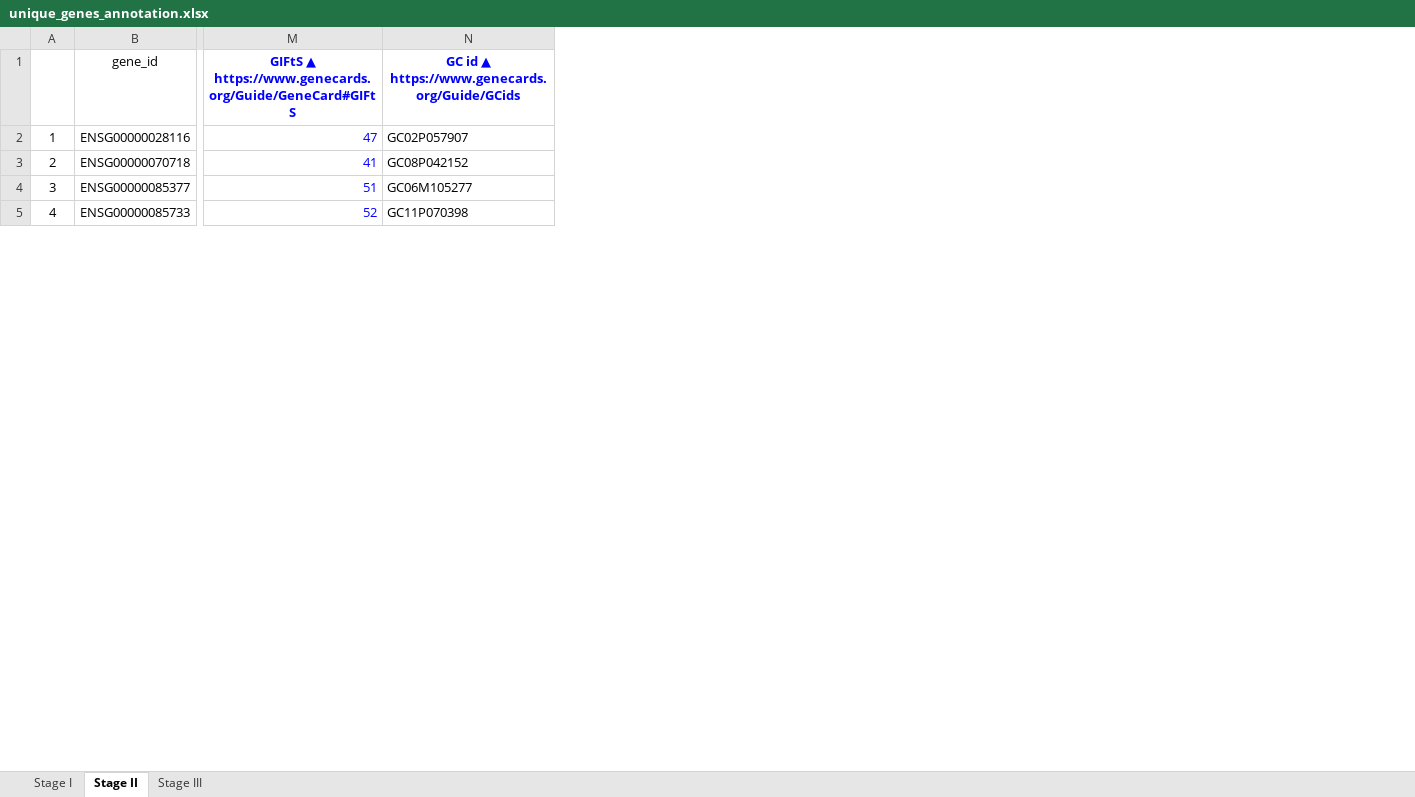
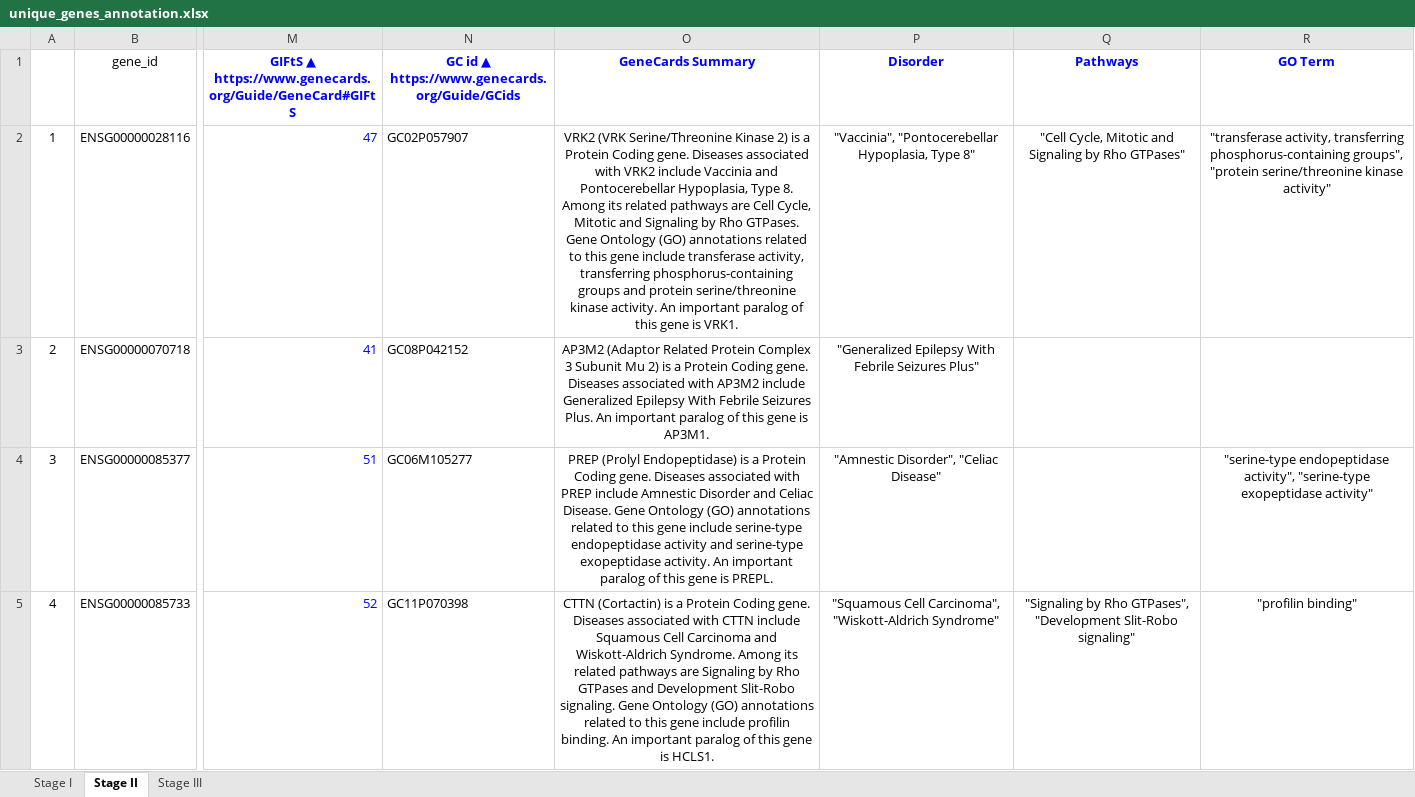
Before and after one commit to datasciencebioinformatics/MultiOmicsFiocruzCancer, an Excel workbook: unique_genes_annotation.xlsx, sheet Stage II, drawn as a sheet; only a part is shown, gaps mark what is left out; values as stored, in another font and other column widths than the file's, no borders; the diff names each change by its address in the sheet, - before the commit and + after, or states it on an @@ line.

```diff
--- a/unique_genes_annotation.xlsx (sheet Stage II)
+++ b/unique_genes_annotation.xlsx (sheet Stage II)
+column O (GeneCards Summary), rows 2-5: VRK2 (VRK Serine/Threonine Kinase 2) is a Protein Coding gene. Diseases associated with VRK2 include Vaccinia and Pontocerebellar Hypoplasia, Type 8. Among its related pathways are Cell Cycle, Mitotic and Signaling by Rho GTPases. Gene Ontology (GO) annotations related to this gene include transferase activity, transferring phosphorus-containing groups and protein serine/threonine kinase activity. An important paralog of this gene is VRK1. | AP3M2 (Adaptor Related Protein Complex 3 Subunit Mu 2) is a Protein Coding gene. Diseases associated with AP3M2 include Generalized Epilepsy With Febrile Seizures Plus. An important paralog of this gene is AP3M1. | PREP (Prolyl Endopeptidase) is a Protein Coding gene. Diseases associated with PREP include Amnestic Disorder and Celiac Disease. Gene Ontology (GO) annotations related to this gene include serine-type endopeptidase activity and serine-type exopeptidase activity. An important paralog of this gene is PREPL. | CTTN (Cortactin) is a Protein Coding gene. Diseases associated with CTTN include Squamous Cell Carcinoma and Wiskott-Aldrich Syndrome. Among its related pathways are Signaling by Rho GTPases and Development Slit-Robo signaling. Gene Ontology (GO) annotations related to this gene include profilin binding. An important paralog of this gene is HCLS1.
+column P (Disorder), rows 2-5: "Vaccinia", "Pontocerebellar Hypoplasia, Type 8" | "Generalized Epilepsy With Febrile Seizures Plus" | "Amnestic Disorder", "Celiac Disease" | "Squamous Cell Carcinoma", "Wiskott-Aldrich Syndrome"
+column Q (Pathways), rows 2-5: "Cell Cycle, Mitotic and Signaling by Rho GTPases" |  |  | "Signaling by Rho GTPases", "Development Slit-Robo signaling"
+column R (GO Term), rows 2-5: "transferase activity, transferring phosphorus-containing groups", "protein serine/threonine kinase activity" |  | "serine-type endopeptidase activity", "serine-type exopeptidase activity" | "profilin binding"
```
Also changed, not shown: sheet Stage I, sheet Stage III.
